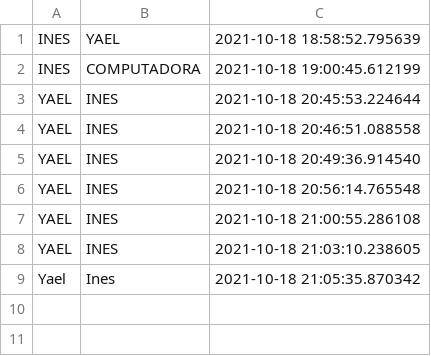
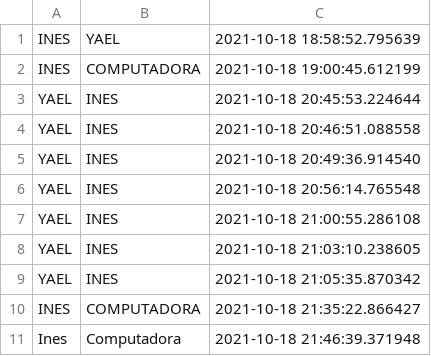
Before and after one commit to Ineso1/Juego_integrador, a CSV file: datos/registro_de_juegos.csv, drawn as a sheet.

```diff
--- a/datos/registro_de_juegos.csv
+++ b/datos/registro_de_juegos.csv
@@ -8,2 +8,4 @@ YAEL,INES,2021-10-18 21:00:55.286108
 YAEL,INES,2021-10-18 21:03:10.238605
-Yael,Ines,2021-10-18 21:05:35.870342
+YAEL,INES,2021-10-18 21:05:35.870342
+INES,COMPUTADORA,2021-10-18 21:35:22.866427
+Ines,Computadora,2021-10-18 21:46:39.371948
```
Also changed, not shown: 1 other file.
